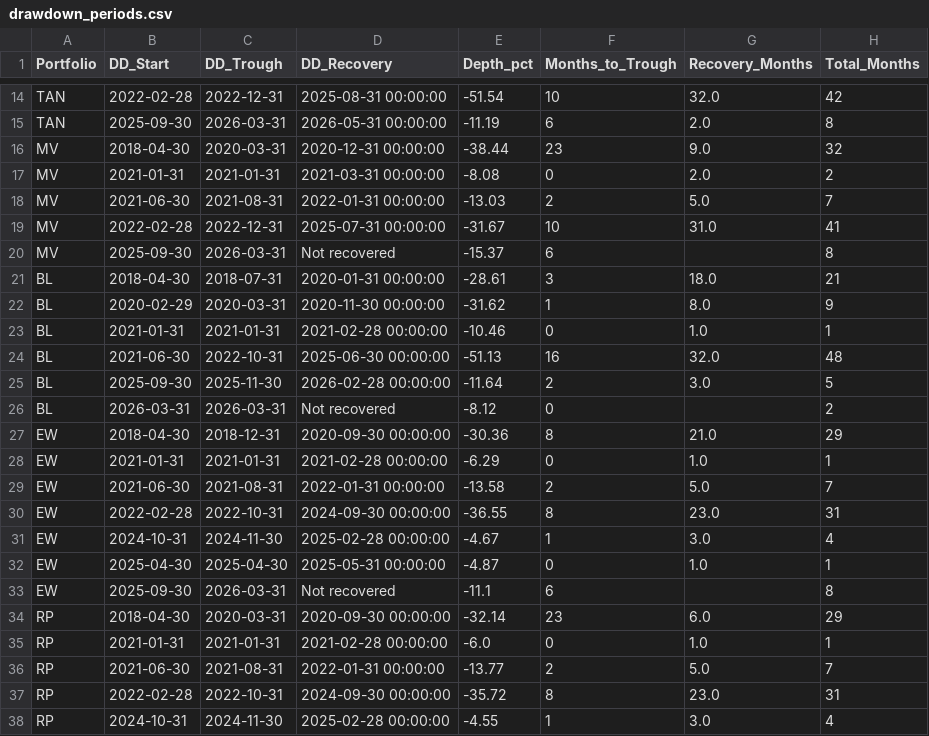
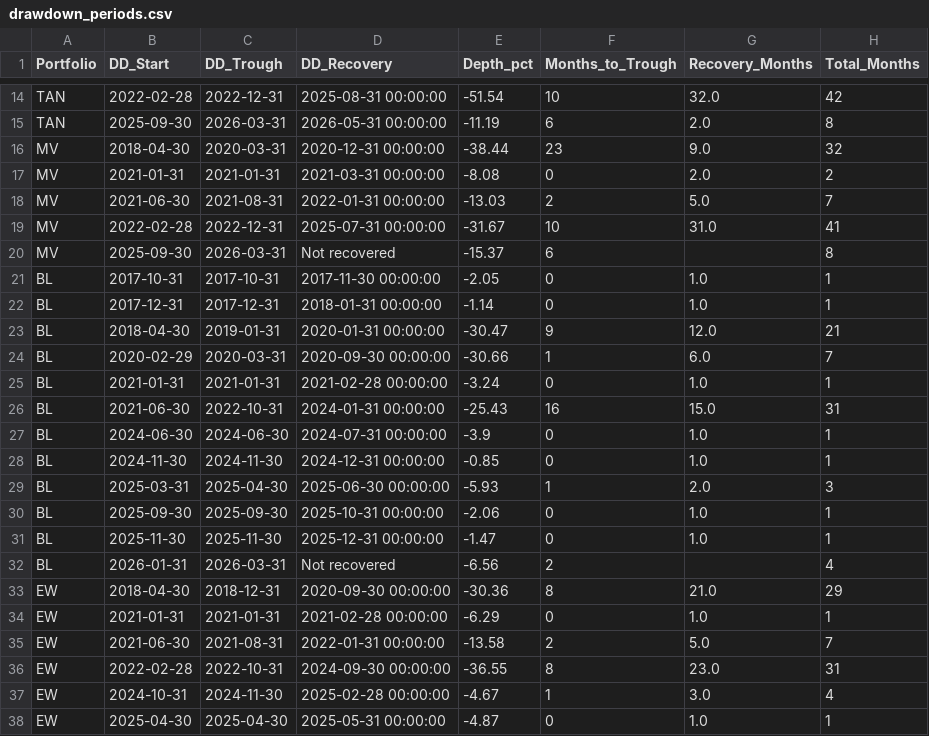
Before and after one commit to trungcandygit/NCKH_Sinhvien, a CSV file: output/drawdown_periods.csv, drawn as a sheet; only a part is shown, gaps mark what is left out; the shorter side is filled out with more unchanged rows.

```diff
--- a/output/drawdown_periods.csv
+++ b/output/drawdown_periods.csv
@@ -20,8 +20,14 @@ MV,2022-02-28,2022-12-31,2025-07-31 00:00:00,-31.67,10,31.0,41
 MV,2025-09-30,2026-03-31,Not recovered,-15.37,6,,8
-BL,2018-04-30,2018-07-31,2020-01-31 00:00:00,-28.61,3,18.0,21
-BL,2020-02-29,2020-03-31,2020-11-30 00:00:00,-31.62,1,8.0,9
-BL,2021-01-31,2021-01-31,2021-02-28 00:00:00,-10.46,0,1.0,1
-BL,2021-06-30,2022-10-31,2025-06-30 00:00:00,-51.13,16,32.0,48
-BL,2025-09-30,2025-11-30,2026-02-28 00:00:00,-11.64,2,3.0,5
-BL,2026-03-31,2026-03-31,Not recovered,-8.12,0,,2
+BL,2017-10-31,2017-10-31,2017-11-30 00:00:00,-2.05,0,1.0,1
+BL,2017-12-31,2017-12-31,2018-01-31 00:00:00,-1.14,0,1.0,1
+BL,2018-04-30,2019-01-31,2020-01-31 00:00:00,-30.47,9,12.0,21
+BL,2020-02-29,2020-03-31,2020-09-30 00:00:00,-30.66,1,6.0,7
+BL,2021-01-31,2021-01-31,2021-02-28 00:00:00,-3.24,0,1.0,1
+BL,2021-06-30,2022-10-31,2024-01-31 00:00:00,-25.43,16,15.0,31
+BL,2024-06-30,2024-06-30,2024-07-31 00:00:00,-3.9,0,1.0,1
+BL,2024-11-30,2024-11-30,2024-12-31 00:00:00,-0.85,0,1.0,1
+BL,2025-03-31,2025-04-30,2025-06-30 00:00:00,-5.93,1,2.0,3
+BL,2025-09-30,2025-09-30,2025-10-31 00:00:00,-2.06,0,1.0,1
+BL,2025-11-30,2025-11-30,2025-12-31 00:00:00,-1.47,0,1.0,1
+BL,2026-01-31,2026-03-31,Not recovered,-6.56,2,,4
 EW,2018-04-30,2018-12-31,2020-09-30 00:00:00,-30.36,8,21.0,29
```
Also changed, not shown: output/cluster_signals_v2.csv, output/distribution_jb_tests.csv, 18 other files.
